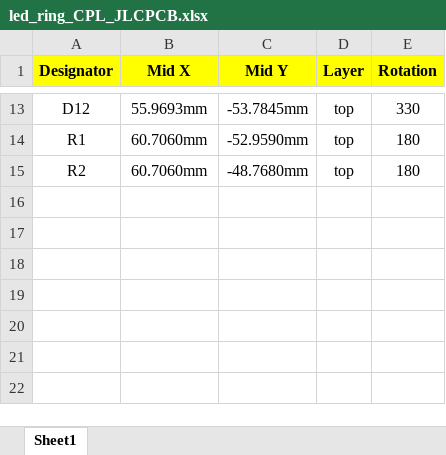
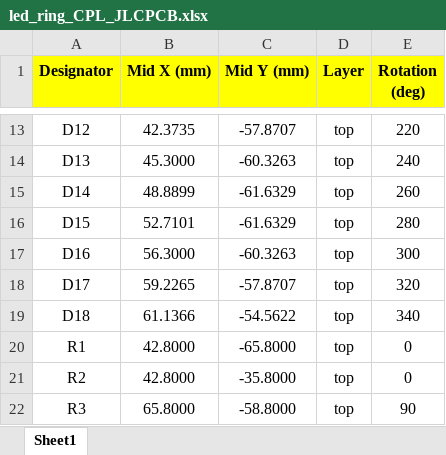
Before and after one commit to willdickson/ring_light_17mm_id_1_row_18_led, an Excel workbook: white_24V/gerber_v0p1/led_ring_CPL_JLCPCB.xlsx, sheet Sheet1, drawn as a sheet; only a part is shown, gaps mark what is left out; values as stored, in another font and other column widths than the file's, no borders; addresses are those after the commit; the diff covers the shown part only; the diff names each change by its address in the sheet, - before the commit and + after, or states it on an @@ line.

```diff
--- a/white_24V/gerber_v0p1/led_ring_CPL_JLCPCB.xlsx (sheet Sheet1)
+++ b/white_24V/gerber_v0p1/led_ring_CPL_JLCPCB.xlsx (sheet Sheet1)
-B1: Mid X
+B1: Mid X (mm)
-C1: Mid Y
+C1: Mid Y (mm)
-E1: Rotation
+E1: Rotation (deg)
-B13 (Mid X (mm)): 55.9693mm
+B13 (Mid X (mm)): 42.3735
-C13 (Mid Y (mm)): -53.7845mm
+C13 (Mid Y (mm)): -57.8707
-E13 (Rotation (deg)): 330
+E13 (Rotation (deg)): 220
+row 14: D13 | 45.3000 | -60.3263 | top | 240
+row 15: D14 | 48.8899 | -61.6329 | top | 260
+row 16: D15 | 52.7101 | -61.6329 | top | 280
+row 17: D16 | 56.3000 | -60.3263 | top | 300
+row 18: D17 | 59.2265 | -57.8707 | top | 320
+row 19: D18 | 61.1366 | -54.5622 | top | 340
-B20:B21 (Mid X (mm)): 60.7060mm
+B20:B21 (Mid X (mm)): 42.8000
-C20 (Mid Y (mm)): -52.9590mm
+C20 (Mid Y (mm)): -65.8000
-E20:E21 (Rotation (deg)): 180
+E20:E21 (Rotation (deg)): 0
-C21 (Mid Y (mm)): -48.7680mm
+C21 (Mid Y (mm)): -35.8000
+row 22: R3 | 65.8000 | -58.8000 | top | 90
```
Also changed, not shown: 32 edited cells elsewhere in this sheet, IR_9V/gerber_v0p1/led_ring_BOM_JLCPCB.xlsx, white_24V/gerber_v0p1/led_ring_BOM_JLCPCB.xlsx, 23 other files.
